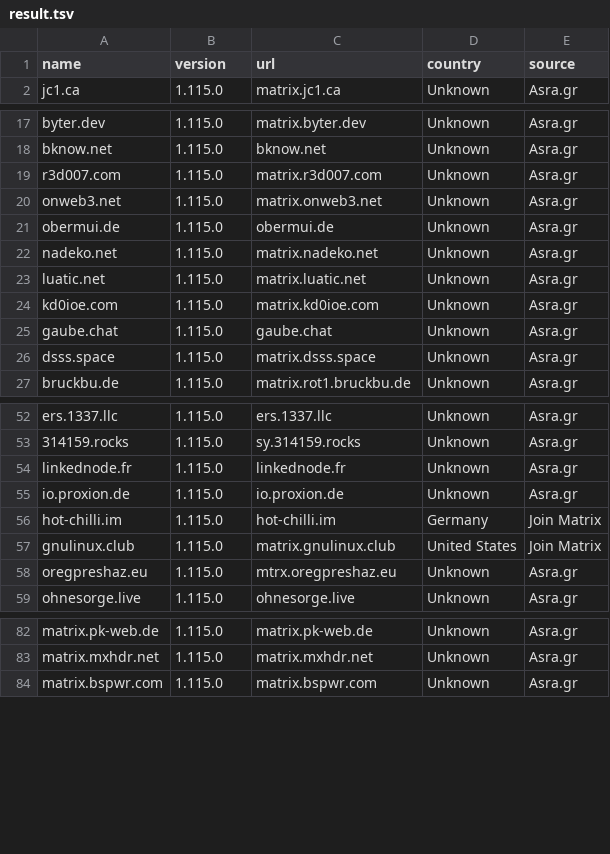
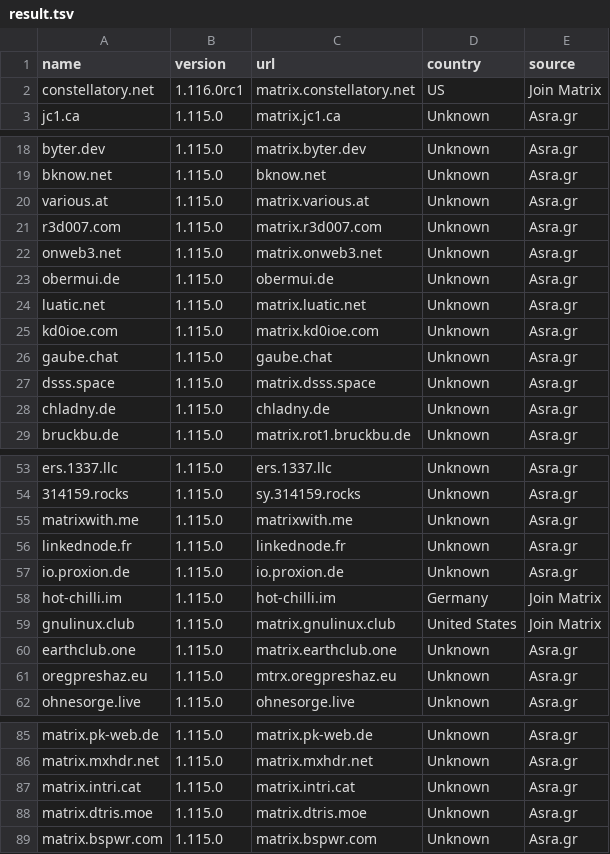
Before and after one commit to tatsumoto-ren/matrix, a TSV file: result.tsv, drawn as a sheet; only a part is shown, gaps mark what is left out; the diff covers the shown part only.

```diff
--- a/result.tsv
+++ b/result.tsv
@@ -1,2 +1,3 @@
 name	version	url	country	source
+constellatory.net	1.116.0rc1	matrix.constellatory.net	US	Join Matrix
 jc1.ca	1.115.0	matrix.jc1.ca	Unknown	Asra.gr
@@ -18,2 +19,3 @@ byter.dev	1.115.0	matrix.byter.dev	Unknown	Asra.gr
 bknow.net	1.115.0	bknow.net	Unknown	Asra.gr
+various.at	1.115.0	matrix.various.at	Unknown	Asra.gr
 r3d007.com	1.115.0	matrix.r3d007.com	Unknown	Asra.gr
@@ -21,3 +23,2 @@ onweb3.net	1.115.0	matrix.onweb3.net	Unknown	Asra.gr
 obermui.de	1.115.0	obermui.de	Unknown	Asra.gr
-nadeko.net	1.115.0	matrix.nadeko.net	Unknown	Asra.gr
 luatic.net	1.115.0	matrix.luatic.net	Unknown	Asra.gr
@@ -26,2 +27,3 @@ gaube.chat	1.115.0	gaube.chat	Unknown	Asra.gr
 dsss.space	1.115.0	matrix.dsss.space	Unknown	Asra.gr
+chladny.de	1.115.0	chladny.de	Unknown	Asra.gr
 bruckbu.de	1.115.0	matrix.rot1.bruckbu.de	Unknown	Asra.gr
@@ -53,2 +54,3 @@ ers.1337.llc	1.115.0	ers.1337.llc	Unknown	Asra.gr
 314159.rocks	1.115.0	sy.314159.rocks	Unknown	Asra.gr
+matrixwith.me	1.115.0	matrixwith.me	Unknown	Asra.gr
 linkednode.fr	1.115.0	linkednode.fr	Unknown	Asra.gr
@@ -57,2 +59,3 @@ hot-chilli.im	1.115.0	hot-chilli.im	Germany	Join Matrix
 gnulinux.club	1.115.0	matrix.gnulinux.club	United States	Join Matrix
+earthclub.one	1.115.0	matrix.earthclub.one	Unknown	Asra.gr
 oregpreshaz.eu	1.115.0	mtrx.oregpreshaz.eu	Unknown	Asra.gr
@@ -83,2 +86,4 @@ matrix.pk-web.de	1.115.0	matrix.pk-web.de	Unknown	Asra.gr
 matrix.mxhdr.net	1.115.0	matrix.mxhdr.net	Unknown	Asra.gr
+matrix.intri.cat	1.115.0	matrix.intri.cat	Unknown	Asra.gr
+matrix.dtris.moe	1.115.0	matrix.dtris.moe	Unknown	Asra.gr
 matrix.bspwr.com	1.115.0	matrix.bspwr.com	Unknown	Asra.gr
```
Also changed, not shown: 6 added rows, 11 removed rows and 1 edited cell elsewhere in this file, 1 other file.
